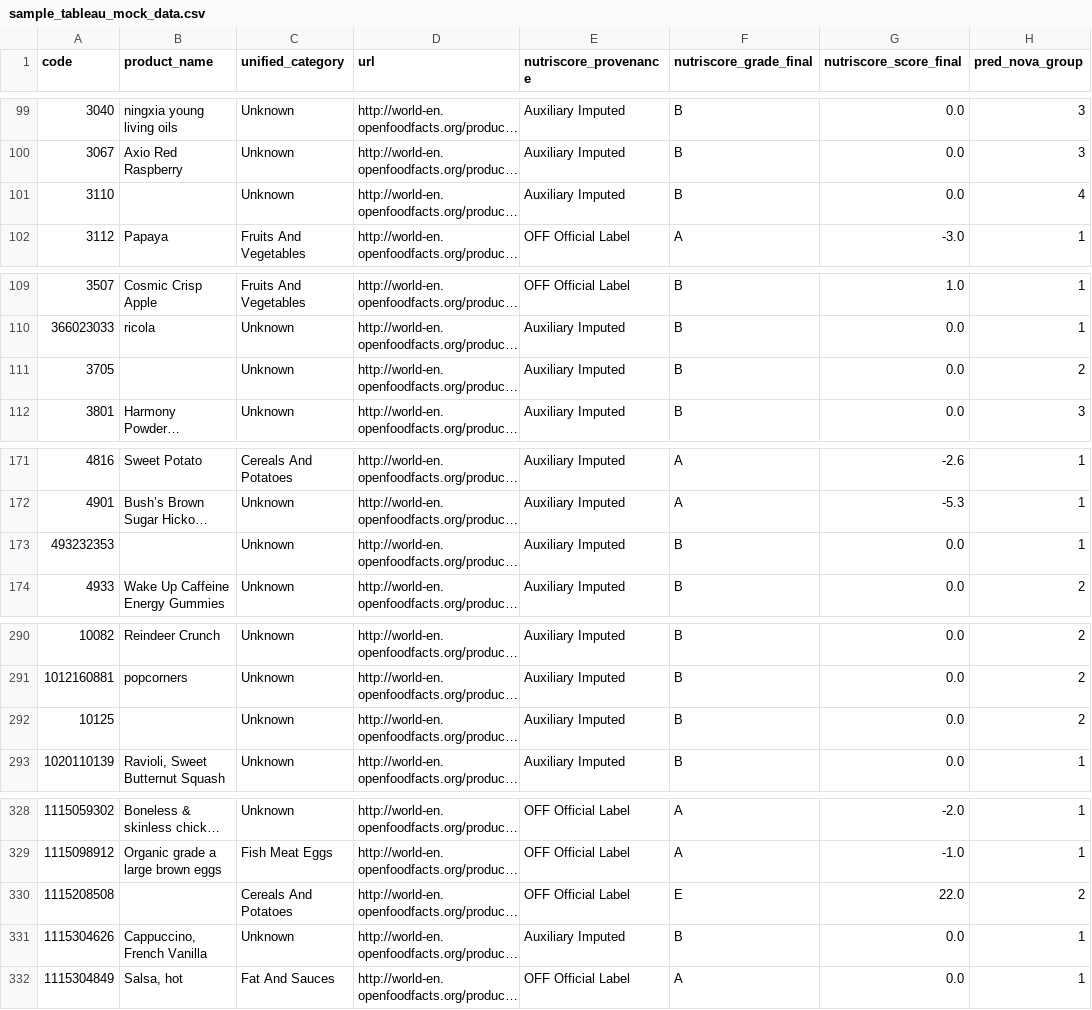
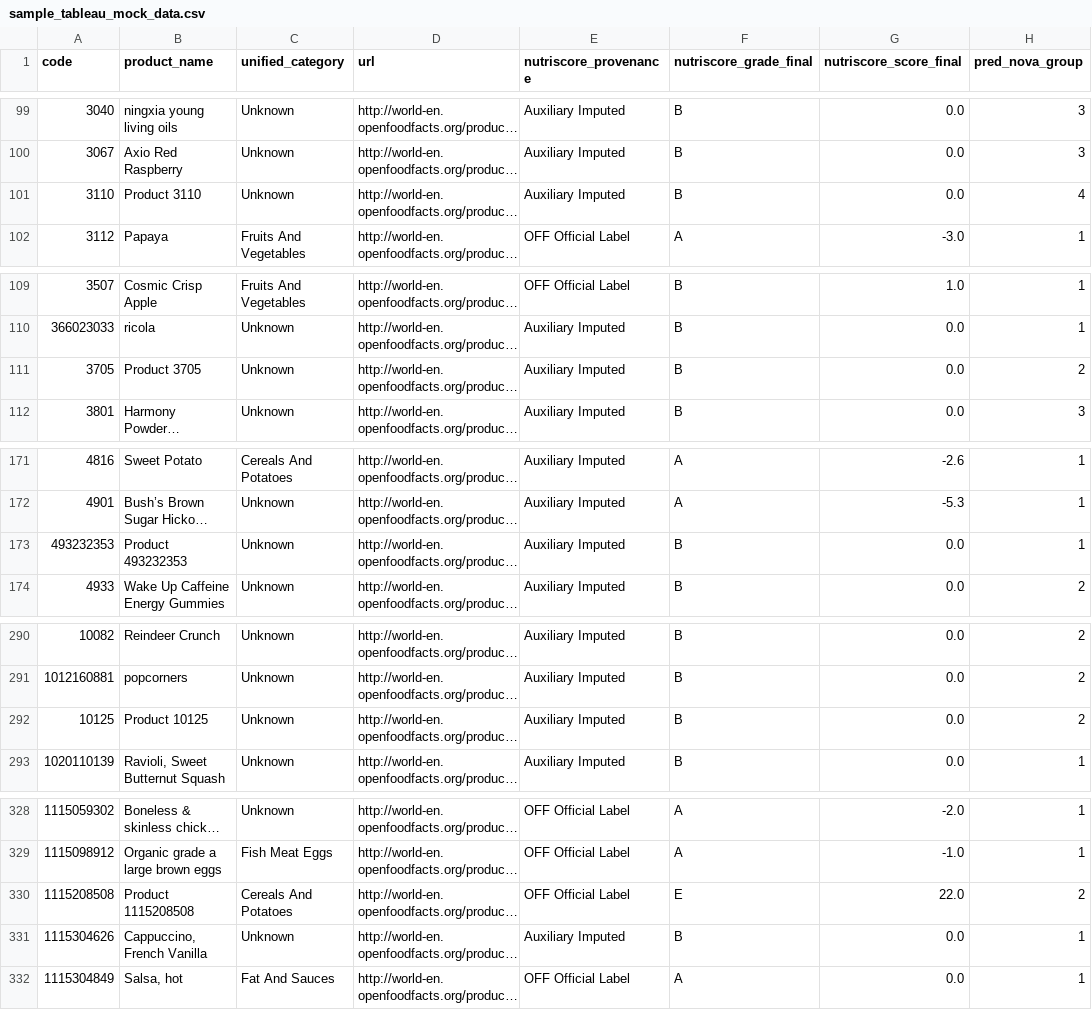
Before and after one commit to ViviQ600/CSE6242_team33_food_processing, a CSV file: data/processed/sample_tableau_mock_data.csv, drawn as a sheet; only a part is shown, gaps mark what is left out; long unchanged cells end in …; the diff covers the shown part only; the diff names each change by its address in the sheet, - before the commit and + after, or states it on an @@ line.

```diff
--- a/data/processed/sample_tableau_mock_data.csv
+++ b/data/processed/sample_tableau_mock_data.csv
-B101 (product_name): (empty)
+B101 (product_name): Product 3110
-B111 (product_name): (empty)
+B111 (product_name): Product 3705
-B173 (product_name): (empty)
+B173 (product_name): Product 493232353
-B292 (product_name): (empty)
+B292 (product_name): Product 10125
-B330 (product_name): (empty)
+B330 (product_name): Product 1115208508
```
Also changed, not shown: 13 edited cells elsewhere in this file, 1 other file.
